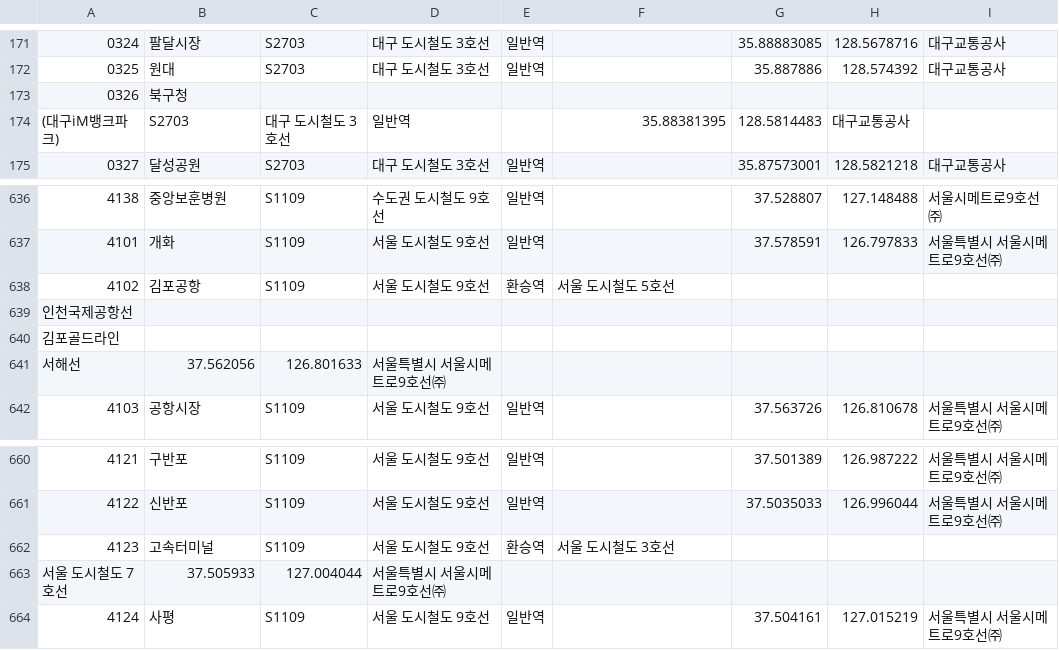
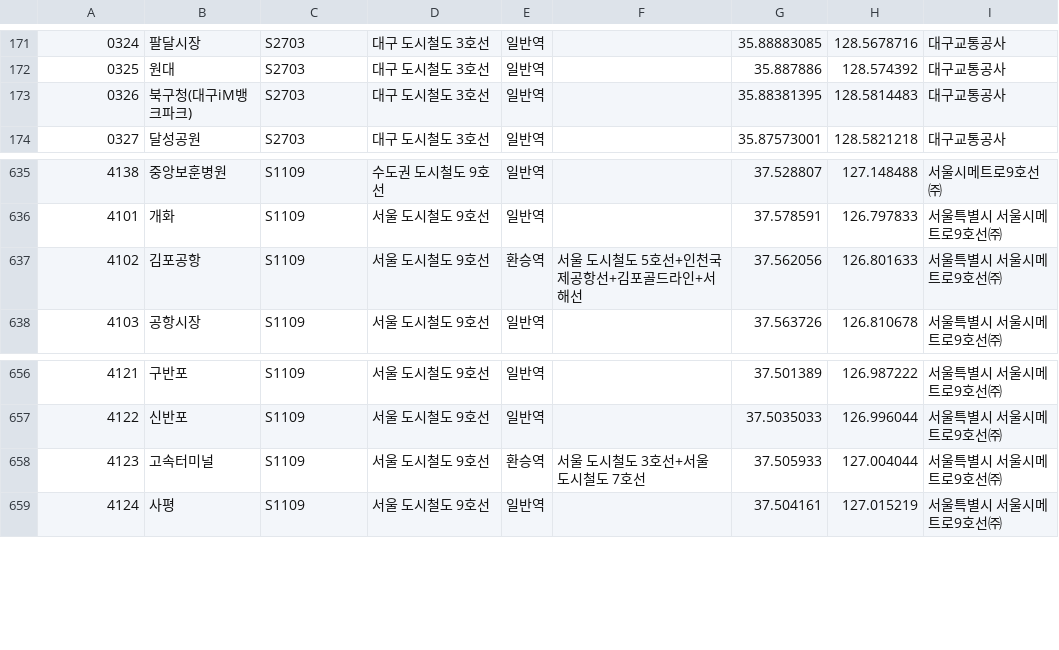
Before and after one commit to lloydknam/eodigallae, a TSV file: scripts/data/station_master_raw.tsv, drawn as a sheet; only a part is shown, gaps mark what is left out; removed rows and columns are numbered as before the commit, all else as after; the diff names each change by its address in the sheet, - before the commit and + after, or states it on an @@ line.

```diff
--- a/scripts/data/station_master_raw.tsv
+++ b/scripts/data/station_master_raw.tsv
-row 173: 0326 | 북구청
-row 174: (대구iM뱅크파크) | S2703 | 대구 도시철도 3호선 | 일반역 |  | 35.88381395 | 128.5814483 | 대구교통공사
+row 173: 0326 | 북구청(대구iM뱅크파크) | S2703 | 대구 도시철도 3호선 | 일반역 |  | 35.88381395 | 128.5814483 | 대구교통공사
-F637: 서울 도시철도 5호선
+F637: 서울 도시철도 5호선+인천국제공항선+김포골드라인+서해선
-G637: (empty)
+G637: 37.562056
-H637: (empty)
+H637: 126.801633
-I637: (empty)
+I637: 서울특별시 서울시메트로9호선㈜
-row 639: 인천국제공항선
-row 640: 김포골드라인
-row 641: 서해선 | 37.562056 | 126.801633 | 서울특별시 서울시메트로9호선㈜
-F658: 서울 도시철도 3호선
+F658: 서울 도시철도 3호선+서울 도시철도 7호선
-G658: (empty)
+G658: 37.505933
-H658: (empty)
+H658: 127.004044
-I658: (empty)
+I658: 서울특별시 서울시메트로9호선㈜
-row 663: 서울 도시철도 7호선 | 37.505933 | 127.004044 | 서울특별시 서울시메트로9호선㈜
```
